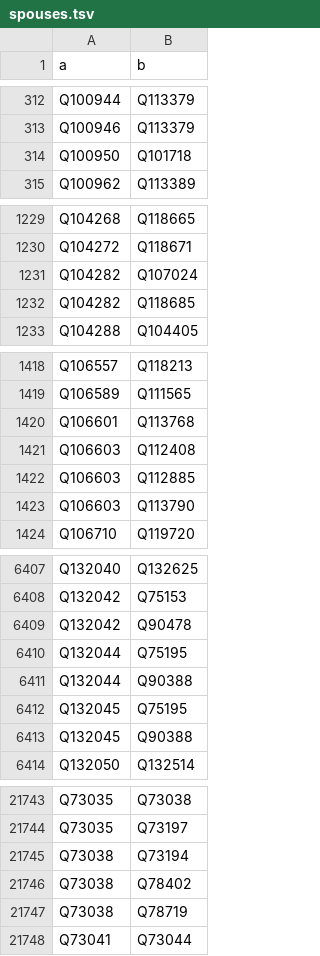
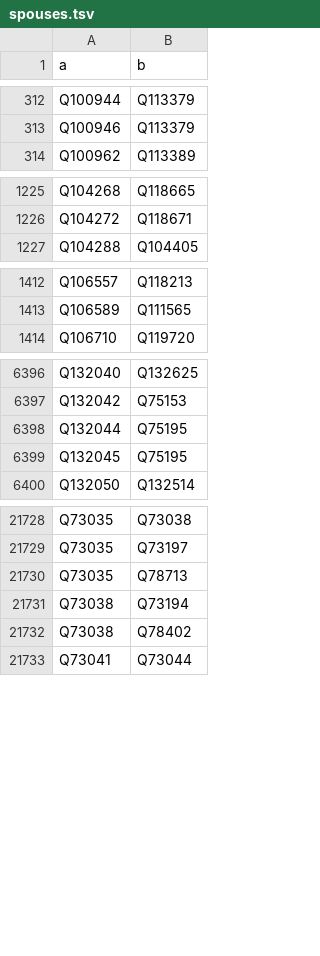
Before and after one commit to EmmaLeonhart/order.life, a TSV file: wikibase/analysis/spouses.tsv, drawn as a sheet; only a part is shown, gaps mark what is left out; the diff covers the shown part only.

```diff
--- a/wikibase/analysis/spouses.tsv
+++ b/wikibase/analysis/spouses.tsv
@@ -313,3 +313,2 @@ Q100944	Q113379
 Q100946	Q113379
-Q100950	Q101718
 Q100962	Q113389
@@ -1230,4 +1226,2 @@ Q104268	Q118665
 Q104272	Q118671
-Q104282	Q107024
-Q104282	Q118685
 Q104288	Q104405
@@ -1419,6 +1413,2 @@ Q106557	Q118213
 Q106589	Q111565
-Q106601	Q113768
-Q106603	Q112408
-Q106603	Q112885
-Q106603	Q113790
 Q106710	Q119720
@@ -6408,7 +6397,4 @@ Q132040	Q132625
 Q132042	Q75153
-Q132042	Q90478
 Q132044	Q75195
-Q132044	Q90388
 Q132045	Q75195
-Q132045	Q90388
 Q132050	Q132514
@@ -21744,5 +21729,5 @@ Q73035	Q73038
 Q73035	Q73197
+Q73035	Q78713
 Q73038	Q73194
 Q73038	Q78402
-Q73038	Q78719
 Q73041	Q73044
```
Also changed, not shown: 2 added rows, 14 removed rows and 2 edited cells elsewhere in this file, wikibase/analysis/redirects.tsv, 2 other files.
